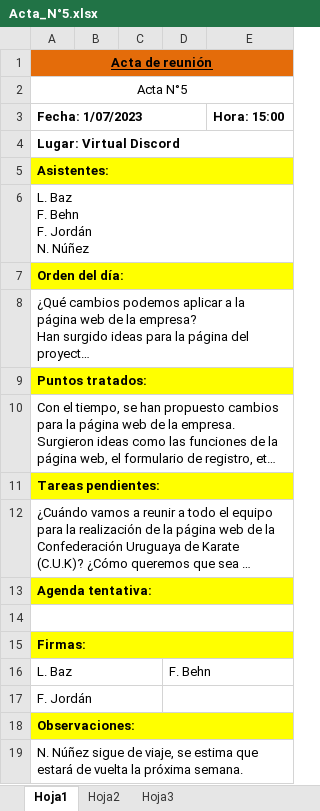
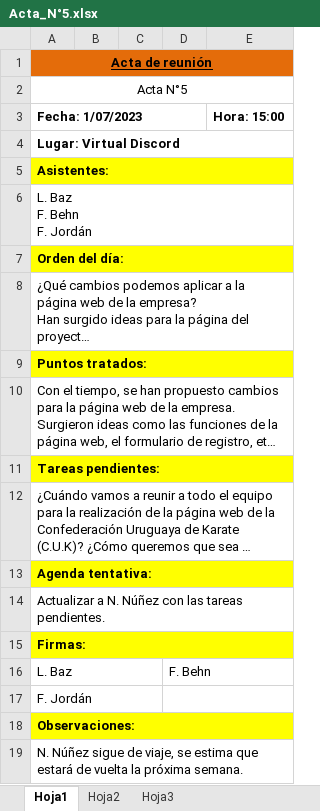
Before and after one commit to LiterallyBehn/Stationery, an Excel workbook: Documents/July/Acta_N°5.xlsx, sheet Hoja1, drawn as a sheet; long unchanged cells end in …; values as stored, in another font and other column widths than the file's, no borders; ↵ is a line break in a cell; the diff names each change by its address in the sheet, - before the commit and + after, or states it on an @@ line.

Commit message:
Minor changes in document information.

```diff
--- a/Documents/July/Acta_N°5.xlsx (sheet Hoja1)
+++ b/Documents/July/Acta_N°5.xlsx (sheet Hoja1)
-A6 (Fecha: 1/07/2023): L. Baz ↵ F. Behn ↵ F. Jordán ↵ N. Núñez
+A6 (Fecha: 1/07/2023): L. Baz ↵ F. Behn ↵ F. Jordán
-A14 (Fecha: 1/07/2023): (empty)
+A14 (Fecha: 1/07/2023): Actualizar a N. Núñez con las tareas pendientes.
```
